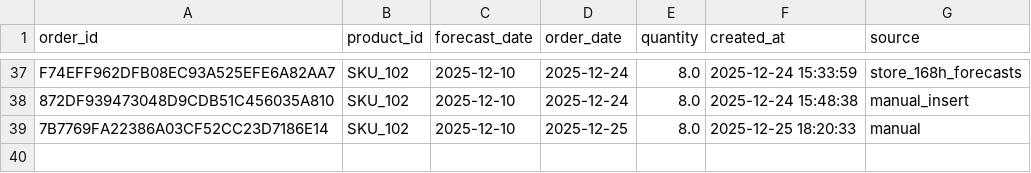
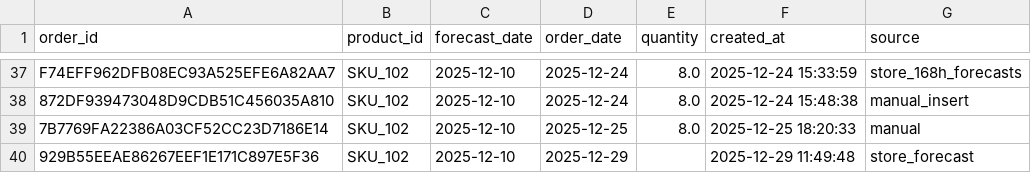
Before and after one commit to keshavaimill/alhatab-main, a CSV file: src/Text2SQL_V2-main/datasets/order_log.csv, drawn as a sheet; only a part is shown, gaps mark what is left out; the diff names each change by its address in the sheet, - before the commit and + after, or states it on an @@ line.

```diff
--- a/src/Text2SQL_V2-main/datasets/order_log.csv
+++ b/src/Text2SQL_V2-main/datasets/order_log.csv
+row 40: 929B55EEAE86267EEF1E171C897E5F36 | SKU_102 | 2025-12-10 | 2025-12-29 |  | 2025-12-29 11:49:48 | store_forecast
```
Also changed, not shown: 6 other files.
